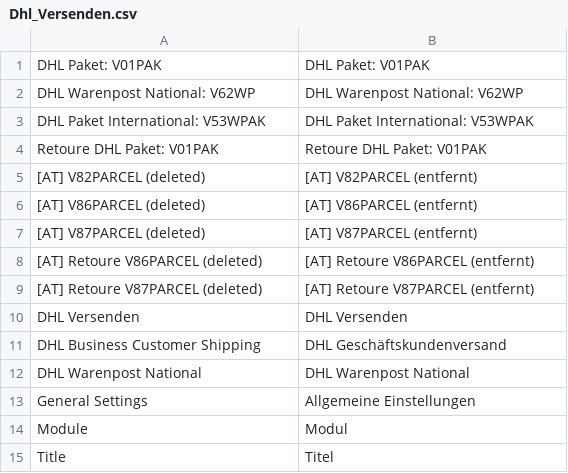
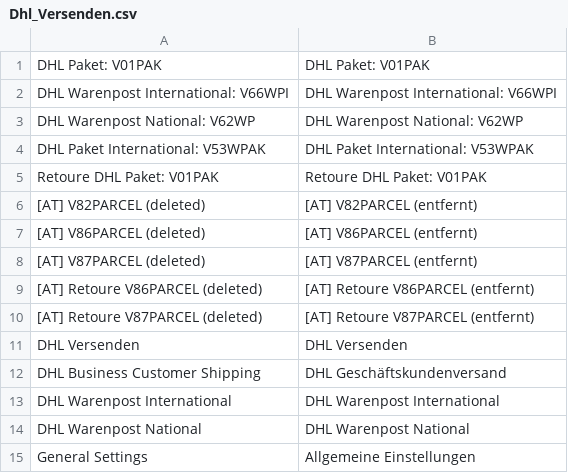
Before and after one commit to netresearch/dhl-module-versenden-m1, a CSV file: src/app/locale/de_DE/Dhl_Versenden.csv, drawn as a sheet; only a part is shown; the shorter side is filled out with more unchanged rows; the diff names each change by its address in the sheet, - before the commit and + after, or states it on an @@ line.

```diff
--- a/src/app/locale/de_DE/Dhl_Versenden.csv
+++ b/src/app/locale/de_DE/Dhl_Versenden.csv
+row 2: DHL Warenpost International: V66WPI | DHL Warenpost International: V66WPI
+row 13: DHL Warenpost International | DHL Warenpost International
```
Also changed, not shown: src/app/locale/en_US/Dhl_Versenden.csv, 7 other files.
